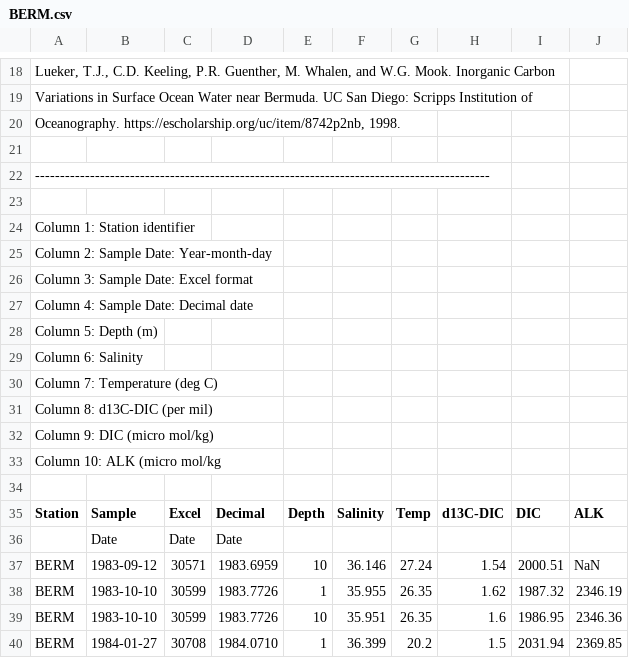
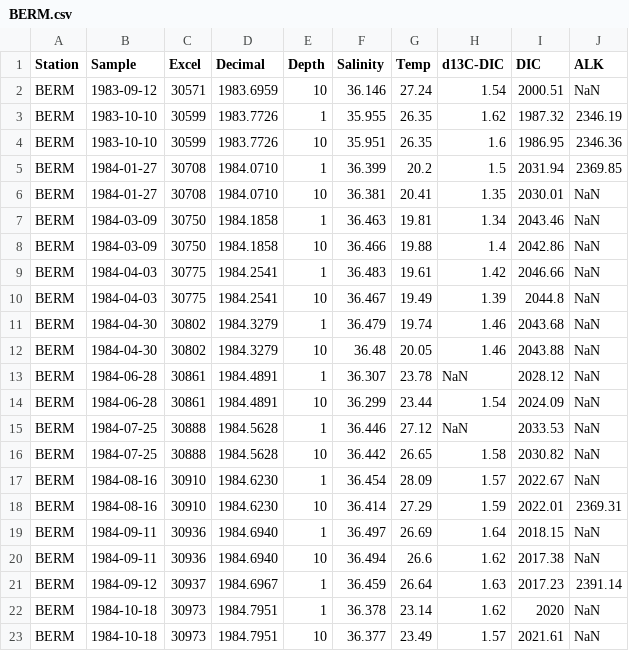
Before and after one commit to madhoolikacvss/CSE150A_Project, a CSV file: BERM.csv, drawn as a sheet; only a part is shown, gaps mark what is left out; the shorter side is filled out with more unchanged rows; the diff covers the shown part only; the diff names each change by its address in the sheet, - before the commit and + after, or states it on an @@ line.

```diff
--- a/BERM.csv
+++ b/BERM.csv
-row 18: Lueker, T.J., C.D. Keeling, P.R. Guenther, M. Whalen, and W.G. Mook. Inorganic Carbon
-row 19: Variations in Surface Ocean Water near Bermuda. UC San Diego: Scripps Institution of
-row 20: Oceanography. https://escholarship.org/uc/item/8742p2nb, 1998.
-row 21: (empty)
-row 22: -------------------------------------------------------------------------------------------
-row 23: (empty)
-row 24: Column 1: Station identifier
-row 25: Column 2: Sample Date: Year-month-day
-row 26: Column 3: Sample Date: Excel format
-row 27: Column 4: Sample Date: Decimal date
-row 28: Column 5: Depth (m)
-row 29: Column 6: Salinity
-row 30: Column 7: Temperature (deg C)
-row 31: Column 8: d13C-DIC (per mil)
-row 32: Column 9: DIC (micro mol/kg)
-row 33: Column 10: ALK (micro mol/kg
-row 34: (empty)
-row 36:  | Date | Date | Date
```
Also changed, not shown: 17 removed rows elsewhere in this file.
